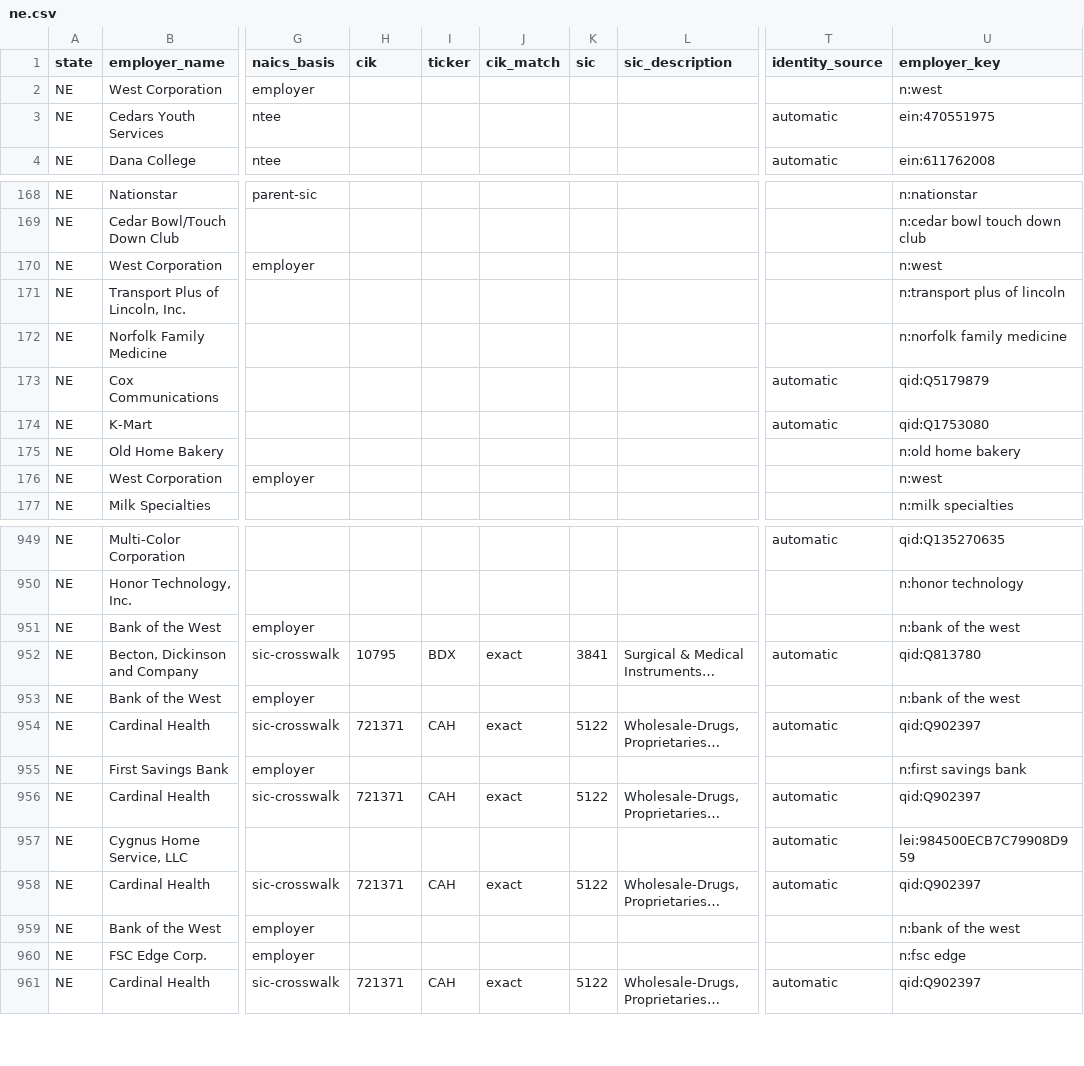
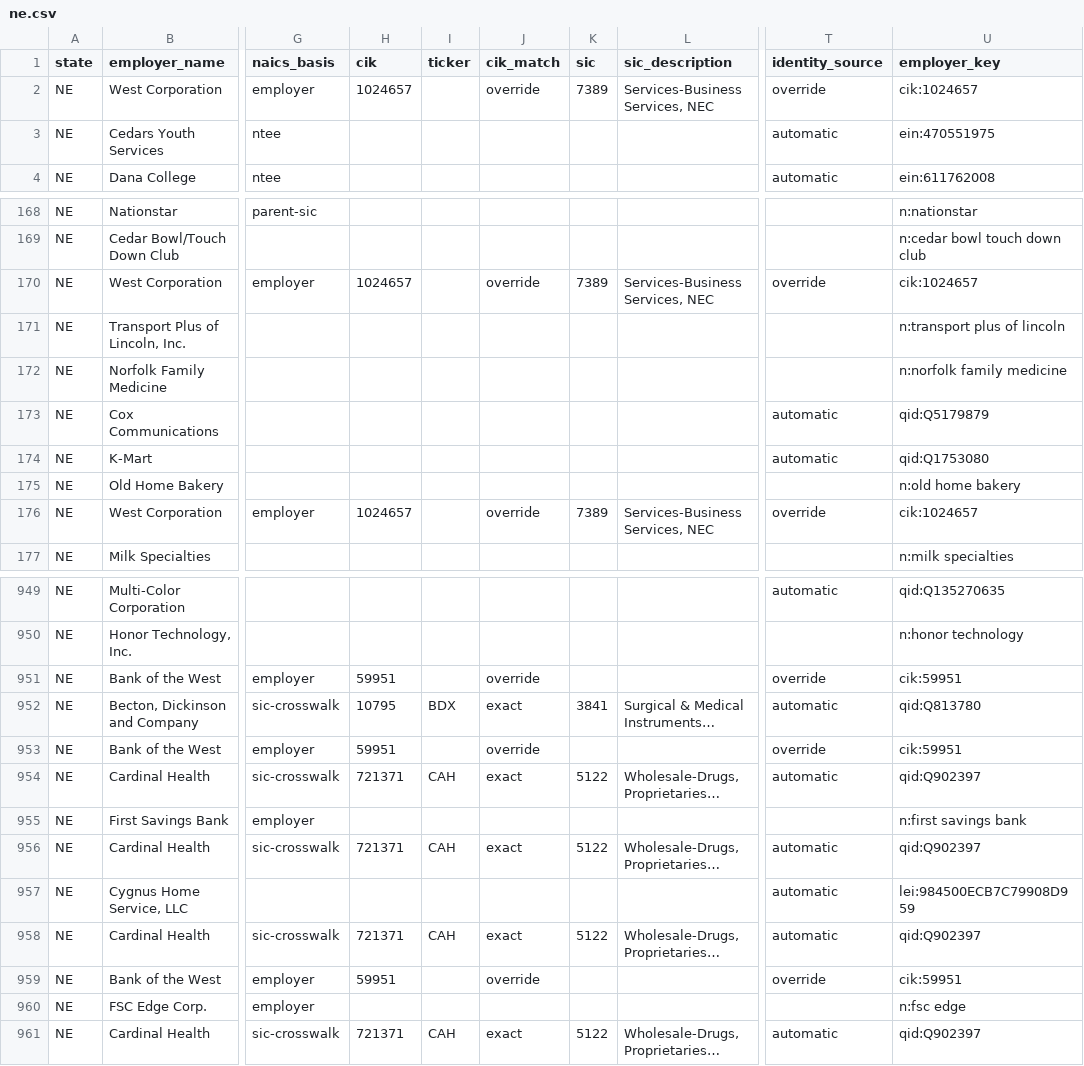
Before and after one commit to bchaps1999/warn-notice-register, a CSV file: data/exports/states/ne.csv, drawn as a sheet; only a part is shown, gaps mark what is left out; long unchanged cells end in …; the diff names each change by its address in the sheet, - before the commit and + after, or states it on an @@ line.

```diff
--- a/data/exports/states/ne.csv
+++ b/data/exports/states/ne.csv
-H2 (cik): (empty)
+H2 (cik): 1024657
-J2 (cik_match): (empty)
+J2 (cik_match): override
-K2 (sic): (empty)
+K2 (sic): 7389
-L2 (sic_description): (empty)
+L2 (sic_description): Services-Business Services, NEC
-T2 (identity_source): (empty)
+T2 (identity_source): override
-U2 (employer_key): n:west
+U2 (employer_key): cik:1024657
-H170 (cik): (empty)
+H170 (cik): 1024657
-J170 (cik_match): (empty)
+J170 (cik_match): override
-K170 (sic): (empty)
+K170 (sic): 7389
-L170 (sic_description): (empty)
+L170 (sic_description): Services-Business Services, NEC
-T170 (identity_source): (empty)
+T170 (identity_source): override
-U170 (employer_key): n:west
+U170 (employer_key): cik:1024657
-H176 (cik): (empty)
+H176 (cik): 1024657
-J176 (cik_match): (empty)
+J176 (cik_match): override
-K176 (sic): (empty)
+K176 (sic): 7389
-L176 (sic_description): (empty)
+L176 (sic_description): Services-Business Services, NEC
-T176 (identity_source): (empty)
+T176 (identity_source): override
-U176 (employer_key): n:west
+U176 (employer_key): cik:1024657
-H951 (cik): (empty)
+H951 (cik): 59951
-J951 (cik_match): (empty)
+J951 (cik_match): override
-T951 (identity_source): (empty)
+T951 (identity_source): override
-U951 (employer_key): n:bank of the west
+U951 (employer_key): cik:59951
-H953 (cik): (empty)
+H953 (cik): 59951
-J953 (cik_match): (empty)
+J953 (cik_match): override
-T953 (identity_source): (empty)
+T953 (identity_source): override
-U953 (employer_key): n:bank of the west
+U953 (employer_key): cik:59951
-H959 (cik): (empty)
+H959 (cik): 59951
-J959 (cik_match): (empty)
+J959 (cik_match): override
-T959 (identity_source): (empty)
+T959 (identity_source): override
-U959 (employer_key): n:bank of the west
+U959 (employer_key): cik:59951
```
Also changed, not shown: data/exports/states/al.csv, data/exports/states/ks.csv, 33 other files.
